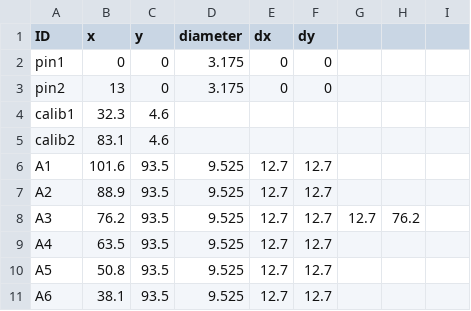
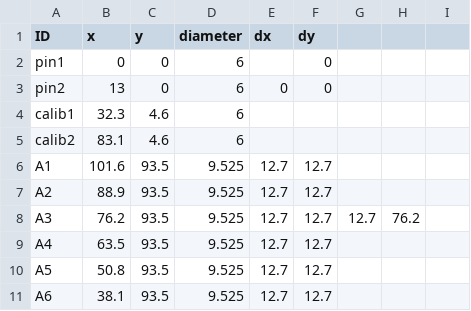
Before and after one commit to tangkong/SSRL-DeNovX, a CSV file: profile_bluesky/startup/instrument/devices/casslocs.csv, drawn as a sheet; only a part is shown.

Commit message:
updated sample locations.

```diff
--- a/profile_bluesky/startup/instrument/devices/casslocs.csv
+++ b/profile_bluesky/startup/instrument/devices/casslocs.csv
@@ -1,6 +1,6 @@
 ID,x,y,diameter,dx,dy,,,
-pin1,0,0,3.175,0,0,,,
-pin2,13,0,3.175,0,0,,,
-calib1,32.3,4.6,,,,,,
-calib2,83.1,4.6,,,,,,
+pin1,0,0,6,,0,,,
+pin2,13,0,6,0,0,,,
+calib1,32.3,4.6,6,,,,,
+calib2,83.1,4.6,6,,,,,
 A1,101.6,93.5,9.525,12.7,12.7,,,
```
